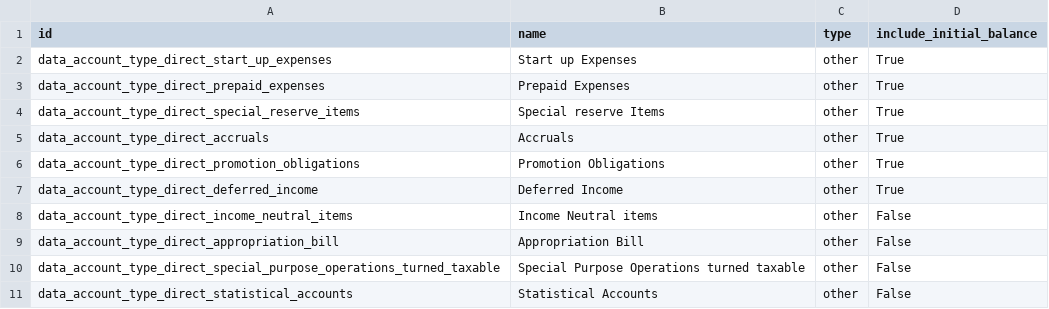
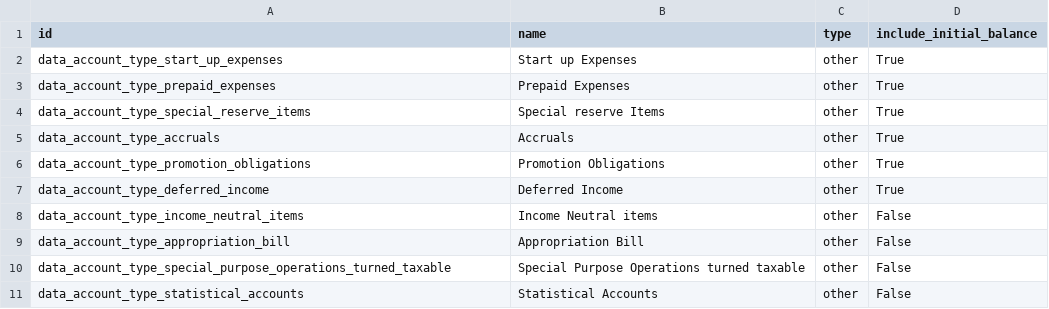
Before and after one commit to humanilog/l10n_de_skr49, a CSV file: account.account.type.csv, drawn as a sheet.

Commit message:
change id

```diff
--- a/account.account.type.csv
+++ b/account.account.type.csv
@@ -1,11 +1,11 @@
 id,name,type,include_initial_balance
-data_account_type_direct_start_up_expenses,Start up Expenses,other,True
-data_account_type_direct_prepaid_expenses,Prepaid Expenses,other,True
-data_account_type_direct_special_reserve_items,Special reserve Items,other,True
-data_account_type_direct_accruals,Accruals,other,True
-data_account_type_direct_promotion_obligations,Promotion Obligations,other,True
-data_account_type_direct_deferred_income,Deferred Income,other,True
-data_account_type_direct_income_neutral_items,Income Neutral items,other,False
-data_account_type_direct_appropriation_bill,Appropriation Bill,other,False
-data_account_type_direct_special_purpose_operations_turned_taxable,Special Purpose Operations turned taxable,other,False
-data_account_type_direct_statistical_accounts,Statistical Accounts,other,False
+data_account_type_start_up_expenses,Start up Expenses,other,True
+data_account_type_prepaid_expenses,Prepaid Expenses,other,True
+data_account_type_special_reserve_items,Special reserve Items,other,True
+data_account_type_accruals,Accruals,other,True
+data_account_type_promotion_obligations,Promotion Obligations,other,True
+data_account_type_deferred_income,Deferred Income,other,True
+data_account_type_income_neutral_items,Income Neutral items,other,False
+data_account_type_appropriation_bill,Appropriation Bill,other,False
+data_account_type_special_purpose_operations_turned_taxable,Special Purpose Operations turned taxable,other,False
+data_account_type_statistical_accounts,Statistical Accounts,other,False
```
